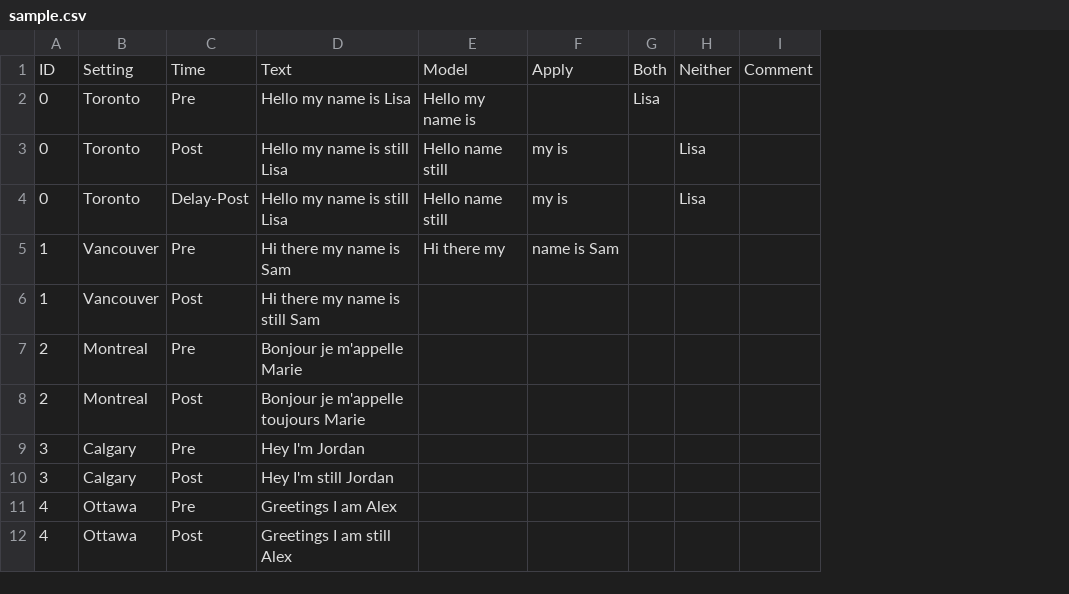
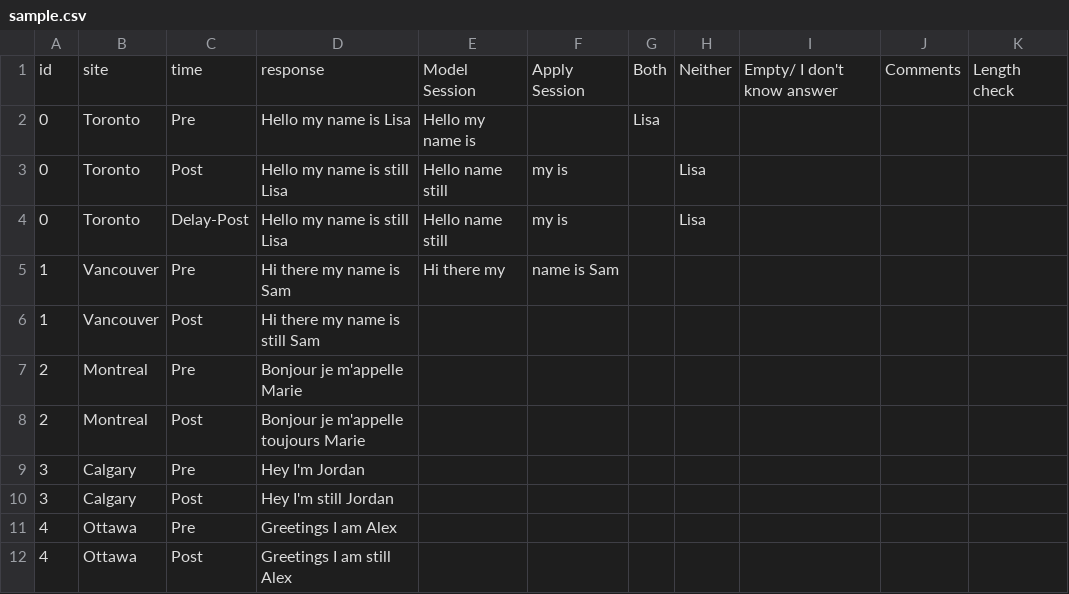
Before and after one commit to xuexue/qual-coding-ux, a CSV file: sample.csv, drawn as a sheet; only a part is shown; removed rows and columns are numbered as before the commit, all else as after; the diff names each change by its address in the sheet, - before the commit and + after, or states it on an @@ line.

```diff
--- a/sample.csv
+++ b/sample.csv
-column I, empty
+column I, empty
+column J, empty
+column K, empty
-row 1: ID | Setting | Time | Text | Model | Apply | Both | Neither | Comment
+row 1: id | site | time | response | Model Session | Apply Session | Both | Neither | Empty/ I don't know answer | Comments | Length check
```
Also changed, not shown: 4 other files.
